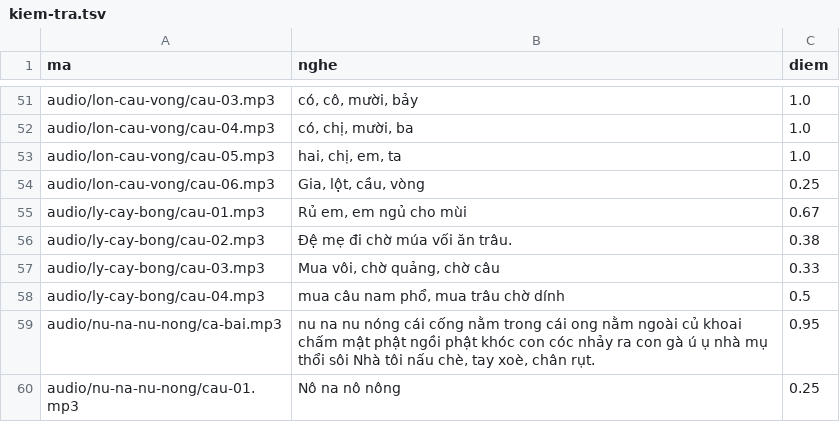
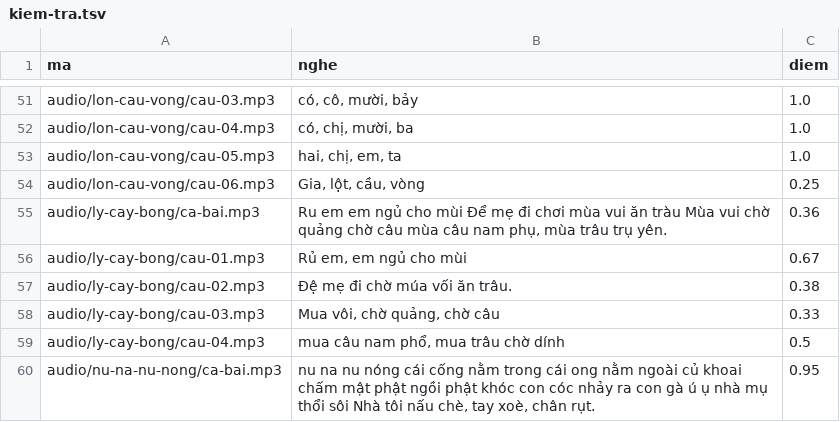
Before and after one commit to CVCEC/hatca, a TSV file: giong-ai/kiem-tra.tsv, drawn as a sheet; only a part is shown, gaps mark what is left out; the shorter side is filled out with more unchanged rows.

```diff
--- a/giong-ai/kiem-tra.tsv
+++ b/giong-ai/kiem-tra.tsv
@@ -54,2 +54,3 @@ audio/lon-cau-vong/cau-05.mp3	hai, chị, em, ta	1.0
 audio/lon-cau-vong/cau-06.mp3	Gia, lột, cầu, vòng	0.25
+audio/ly-cay-bong/ca-bai.mp3	Ru em em ngủ cho mùi Để mẹ đi chơi mùa vui ăn tràu Mùa vui chờ quảng chờ câu mùa câu nam phụ, mùa trâu trụ yên.	0.36
 audio/ly-cay-bong/cau-01.mp3	Rủ em, em ngủ cho mùi	0.67
```
Also changed, not shown: 4 other files.
